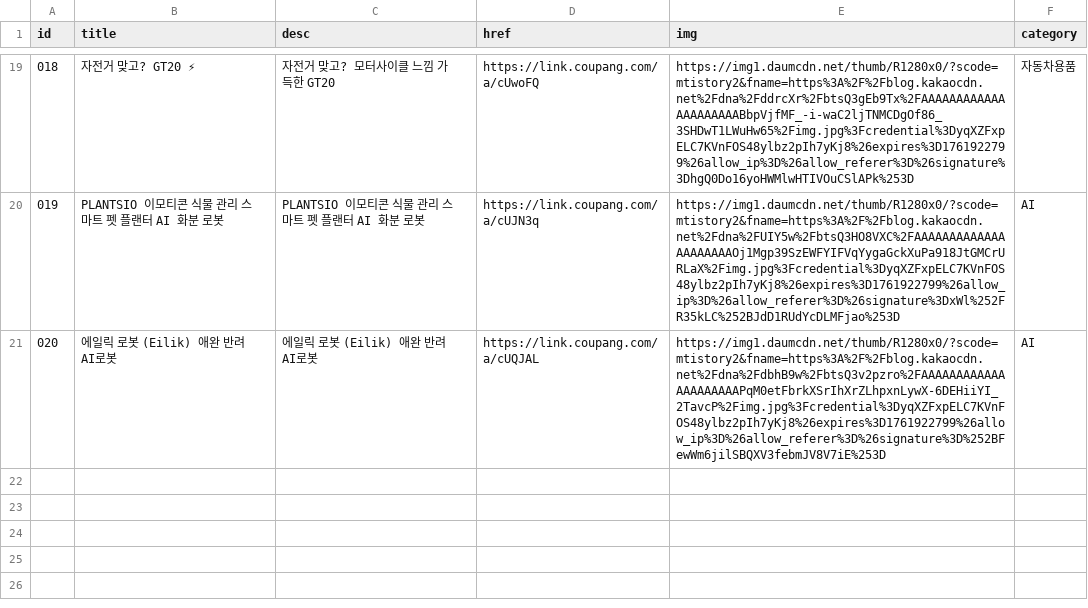
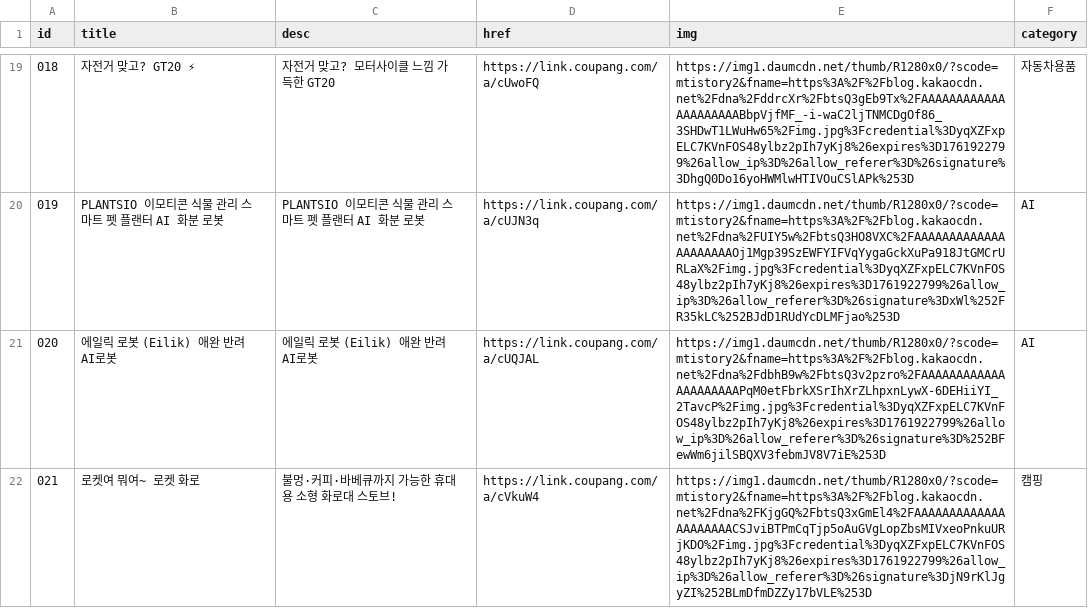
Before and after one commit to Jun74/items, a CSV file: cardlink.csv, drawn as a sheet; only a part is shown, gaps mark what is left out; the diff names each change by its address in the sheet, - before the commit and + after, or states it on an @@ line.

Commit message:
Update cardlink.csv

```diff
--- a/cardlink.csv
+++ b/cardlink.csv
+row 22: 021 | 로켓여 뭐여~ 로켓 화로 | 불멍·커피·바베큐까지 가능한 휴대용 소형 화로대 스토브! | https://link.coupang.com/a/cVkuW4 | https://img1.daumcdn.net/thumb/R1280x0/?scode=mtistory2&fname=https%3A%2F%2Fblog.kakaocdn.net%2Fdna%2FKjgGQ%2FbtsQ3xGmEl4%2FAAAAAAAAAAAAAAAAAAAAACSJviBTPmCqTjp5oAuGVgLopZbsMIVxeoPnkuURjKDO%2Fimg.jpg%3Fcredential%3DyqXZFxpELC7KVnFOS48ylbz2pIh7yKj8%26expires%3D1761922799%26allow_ip%3D%26allow_referer%3D%26signature%3DjN9rKlJgyZI%252BLmDfmDZZy17bVLE%253D | 캠핑
```
